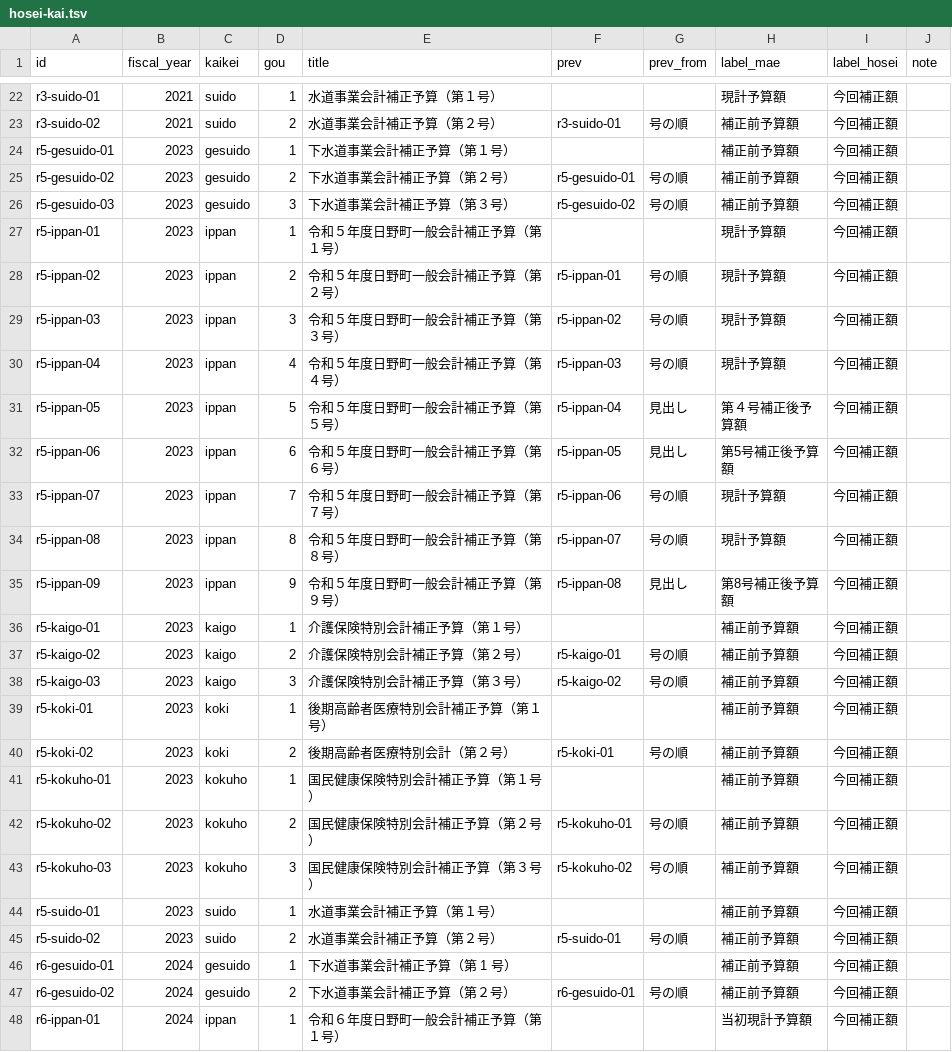
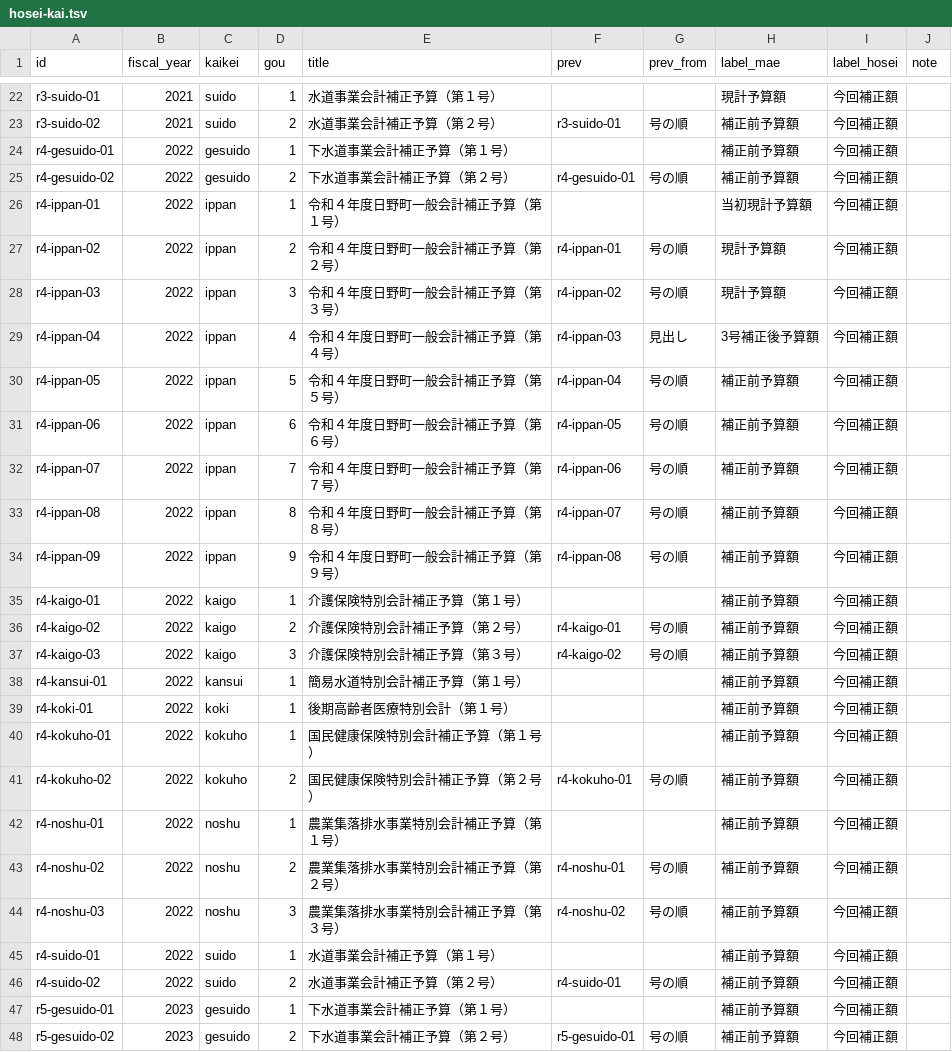
Before and after one commit to kken78/hino-town-docs, a TSV file: data/struct/hosei-kai.tsv, drawn as a sheet; only a part is shown, gaps mark what is left out; the shorter side is filled out with more unchanged rows.

```diff
--- a/data/struct/hosei-kai.tsv
+++ b/data/struct/hosei-kai.tsv
@@ -23,2 +23,25 @@ r3-suido-01	2021	suido	1	水道事業会計補正予算（第１号）			現計
 r3-suido-02	2021	suido	2	水道事業会計補正予算（第２号）	r3-suido-01	号の順	補正前予算額	今回補正額	
+r4-gesuido-01	2022	gesuido	1	下水道事業会計補正予算（第１号）			補正前予算額	今回補正額	
+r4-gesuido-02	2022	gesuido	2	下水道事業会計補正予算（第２号）	r4-gesuido-01	号の順	補正前予算額	今回補正額	
+r4-ippan-01	2022	ippan	1	令和４年度日野町一般会計補正予算（第１号）			当初現計予算額	今回補正額	
+r4-ippan-02	2022	ippan	2	令和４年度日野町一般会計補正予算（第２号）	r4-ippan-01	号の順	現計予算額	今回補正額	
+r4-ippan-03	2022	ippan	3	令和４年度日野町一般会計補正予算（第３号）	r4-ippan-02	号の順	現計予算額	今回補正額	
+r4-ippan-04	2022	ippan	4	令和４年度日野町一般会計補正予算（第４号）	r4-ippan-03	見出し	3号補正後予算額	今回補正額	
+r4-ippan-05	2022	ippan	5	令和４年度日野町一般会計補正予算（第５号）	r4-ippan-04	号の順	補正前予算額	今回補正額	
+r4-ippan-06	2022	ippan	6	令和４年度日野町一般会計補正予算（第６号）	r4-ippan-05	号の順	補正前予算額	今回補正額	
+r4-ippan-07	2022	ippan	7	令和４年度日野町一般会計補正予算（第７号）	r4-ippan-06	号の順	補正前予算額	今回補正額	
+r4-ippan-08	2022	ippan	8	令和４年度日野町一般会計補正予算（第８号）	r4-ippan-07	号の順	補正前予算額	今回補正額	
+r4-ippan-09	2022	ippan	9	令和４年度日野町一般会計補正予算（第９号）	r4-ippan-08	号の順	補正前予算額	今回補正額	
+r4-kaigo-01	2022	kaigo	1	介護保険特別会計補正予算（第１号）			補正前予算額	今回補正額	
+r4-kaigo-02	2022	kaigo	2	介護保険特別会計補正予算（第２号）	r4-kaigo-01	号の順	補正前予算額	今回補正額	
+r4-kaigo-03	2022	kaigo	3	介護保険特別会計補正予算（第３号）	r4-kaigo-02	号の順	補正前予算額	今回補正額	
+r4-kansui-01	2022	kansui	1	簡易水道特別会計補正予算（第１号）			補正前予算額	今回補正額	
+r4-koki-01	2022	koki	1	後期高齢者医療特別会計（第１号）			補正前予算額	今回補正額	
+r4-kokuho-01	2022	kokuho	1	国民健康保険特別会計補正予算（第１号）			補正前予算額	今回補正額	
+r4-kokuho-02	2022	kokuho	2	国民健康保険特別会計補正予算（第２号）	r4-kokuho-01	号の順	補正前予算額	今回補正額	
+r4-noshu-01	2022	noshu	1	農業集落排水事業特別会計補正予算（第１号）			補正前予算額	今回補正額	
+r4-noshu-02	2022	noshu	2	農業集落排水事業特別会計補正予算（第２号）	r4-noshu-01	号の順	補正前予算額	今回補正額	
+r4-noshu-03	2022	noshu	3	農業集落排水事業特別会計補正予算（第３号）	r4-noshu-02	号の順	補正前予算額	今回補正額	
+r4-suido-01	2022	suido	1	水道事業会計補正予算（第１号）			補正前予算額	今回補正額	
+r4-suido-02	2022	suido	2	水道事業会計補正予算（第２号）	r4-suido-01	号の順	補正前予算額	今回補正額	
 r5-gesuido-01	2023	gesuido	1	下水道事業会計補正予算（第１号）			補正前予算額	今回補正額	
```
Also changed, not shown: data/struct/hosei-shiryo.tsv, 5 other files.
